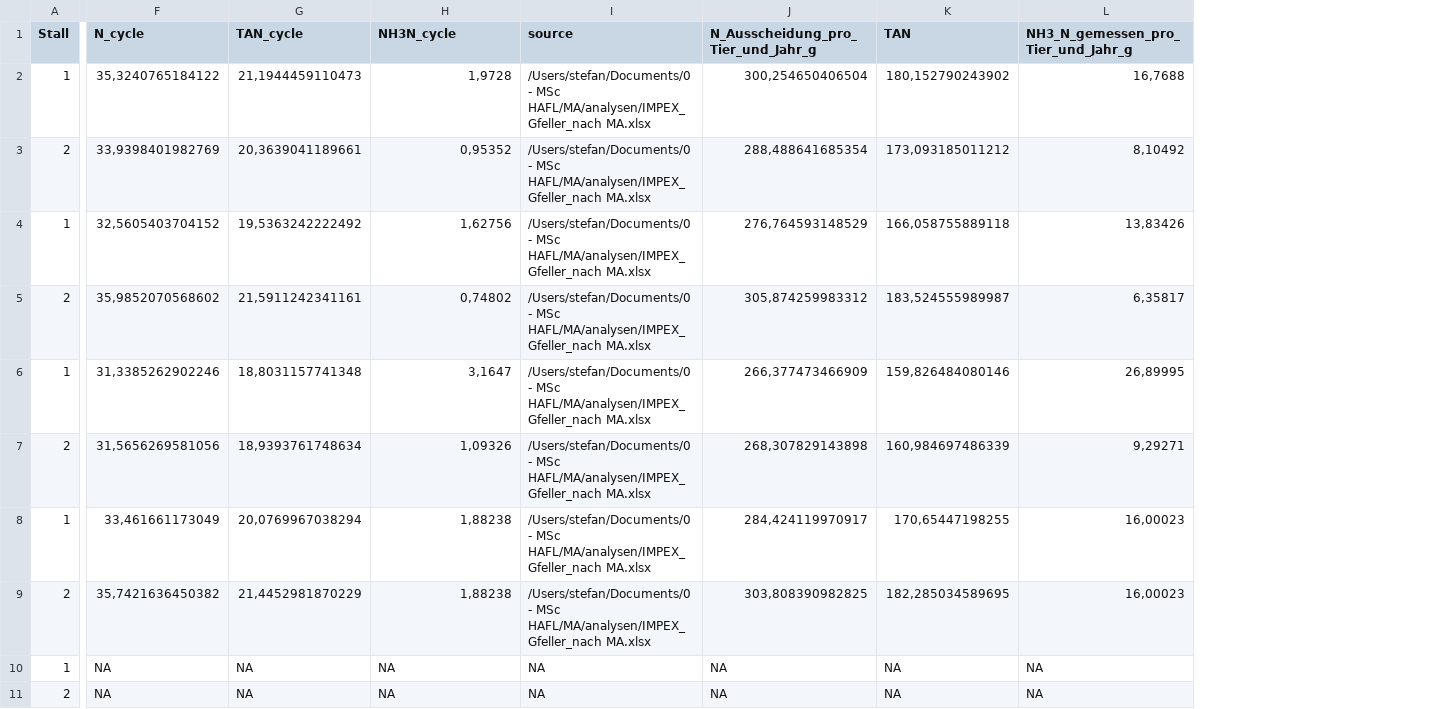
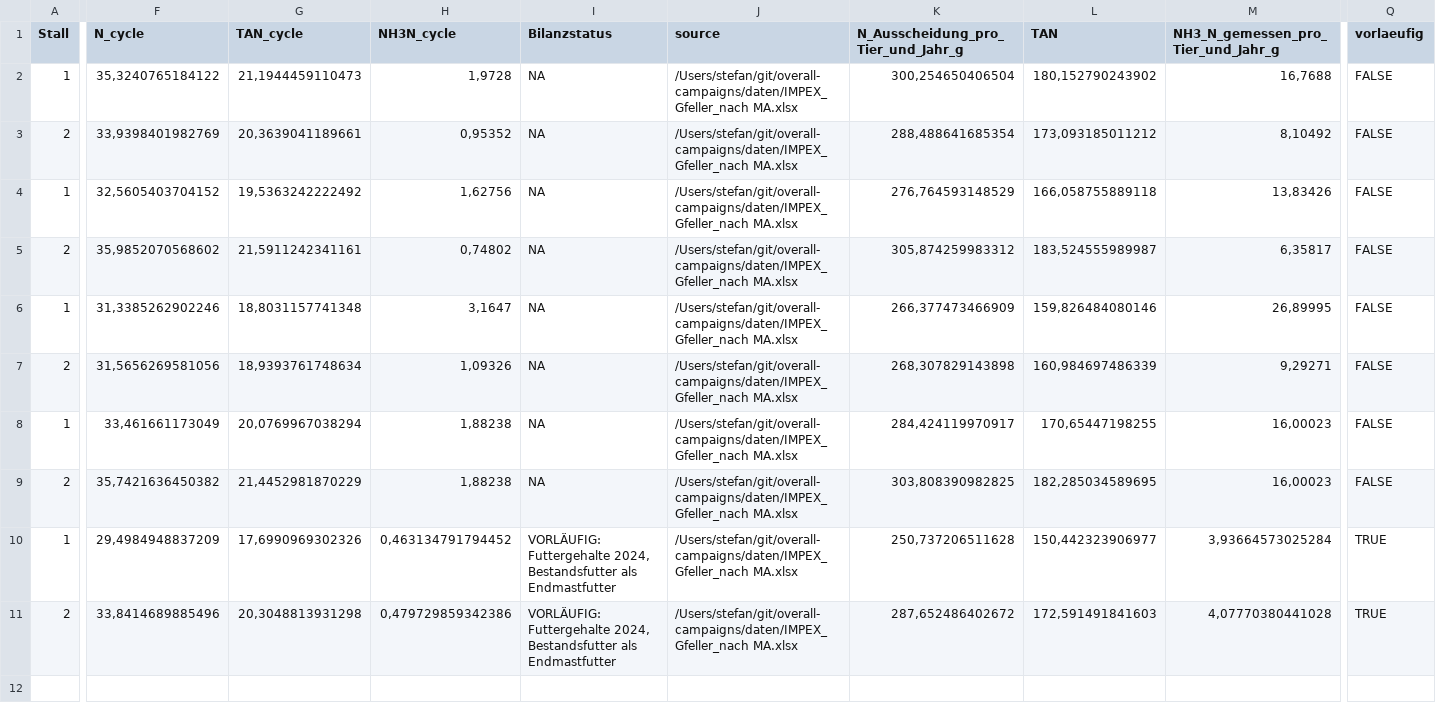
Before and after one commit to hafl-gel/overall-campaigns, a CSV file: ergebnisse_n_ausscheidung/alle_kampagnen_mit_fehlenden_werten.csv, drawn as a sheet; only a part is shown, gaps mark what is left out; addresses are those after the commit; the diff covers the shown part only; the diff names each change by its address in the sheet, - before the commit and + after, or states it on an @@ line.

```diff
--- a/ergebnisse_n_ausscheidung/alle_kampagnen_mit_fehlenden_werten.csv
+++ b/ergebnisse_n_ausscheidung/alle_kampagnen_mit_fehlenden_werten.csv
+column I (Bilanzstatus), rows 2-11: NA | NA | NA | NA | NA | NA | NA | NA | VORLÄUFIG: Futtergehalte 2024, Bestandsfutter als Endmastfutter | VORLÄUFIG: Futtergehalte 2024, Bestandsfutter als Endmastfutter
+column Q (vorlaeufig), rows 2-11: FALSE | FALSE | FALSE | FALSE | FALSE | FALSE | FALSE | FALSE | TRUE | TRUE
-J2:J9 (source): /Users/stefan/Documents/0 - MSc HAFL/MA/analysen/IMPEX_Gfeller_nach MA.xlsx
+J2:J9 (source): /Users/stefan/git/overall-campaigns/daten/IMPEX_Gfeller_nach MA.xlsx
-F10 (N_cycle): NA
+F10 (N_cycle): 29,4984948837209
-G10 (TAN_cycle): NA
+G10 (TAN_cycle): 17,6990969302326
-H10 (NH3N_cycle): NA
+H10 (NH3N_cycle): 0,463134791794452
-J10:J11 (source): NA
+J10:J11 (source): /Users/stefan/git/overall-campaigns/daten/IMPEX_Gfeller_nach MA.xlsx
-K10: NA
+K10: 250,737206511628
-L10 (TAN): NA
+L10 (TAN): 150,442323906977
-M10: NA
+M10: 3,93664573025284
-F11 (N_cycle): NA
+F11 (N_cycle): 33,8414689885496
-G11 (TAN_cycle): NA
+G11 (TAN_cycle): 20,3048813931298
-H11 (NH3N_cycle): NA
+H11 (NH3N_cycle): 0,479729859342386
-K11: NA
+K11: 287,652486402672
-L11 (TAN): NA
+L11 (TAN): 172,591491841603
-M11: NA
+M11: 4,07770380441028
```
Also changed, not shown: 4 edited cells elsewhere in this file, ergebnisse_n_ausscheidung/datenverfuegbarkeit.csv, ergebnisse_n_ausscheidung/n_ausscheidung_mit_gewichten.csv, 48 other files.
